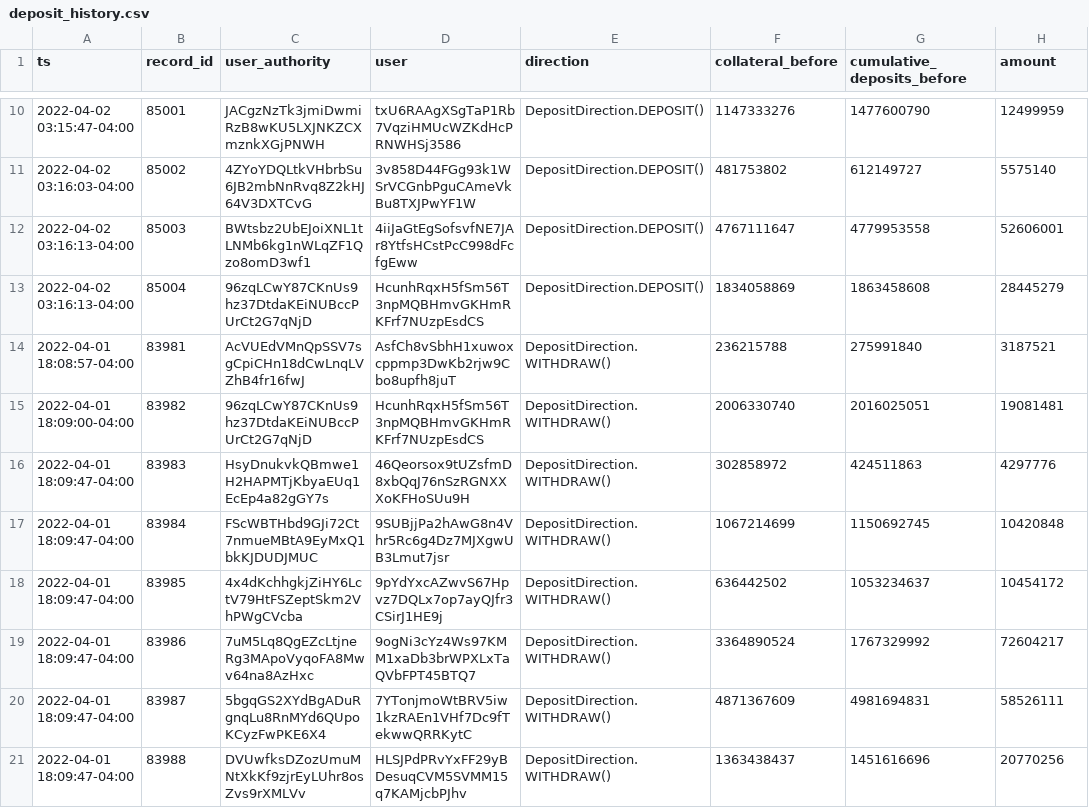
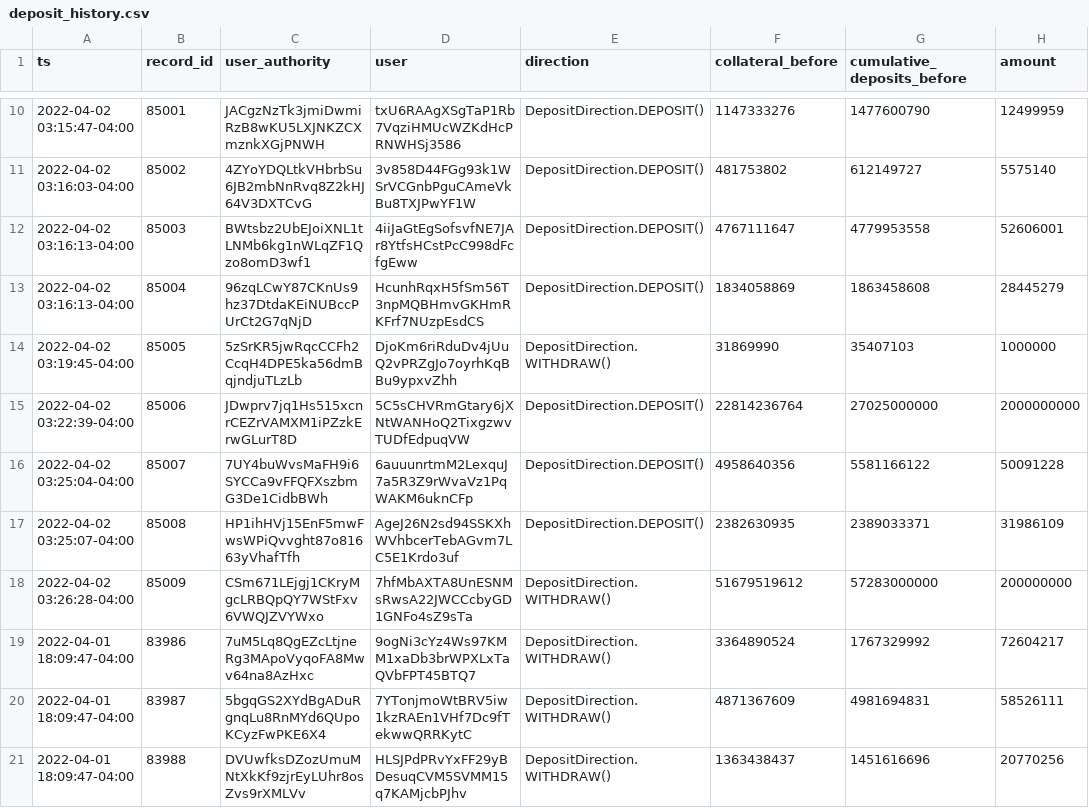
Before and after one commit to 0xbigz/drift-flat-data, a CSV file: data/deposit_history.csv, drawn as a sheet; only a part is shown, gaps mark what is left out; removed rows and columns are numbered as before the commit, all else as after; the diff names each change by its address in the sheet, - before the commit and + after, or states it on an @@ line.

```diff
--- a/data/deposit_history.csv
+++ b/data/deposit_history.csv
-row 14: 2022-04-01 18:08:57-04:00 | 83981 | AcVUEdVMnQpSSV7sgCpiCHn18dCwLnqLVZhB4fr16fwJ | AsfCh8vSbhH1xuwoxcppmp3DwKb2rjw9Cbo8upfh8juT | DepositDirection.WITHDRAW() | 236215788 | 275991840 | 3187521
-row 15: 2022-04-01 18:09:00-04:00 | 83982 | 96zqLCwY87CKnUs9hz37DtdaKEiNUBccPUrCt2G7qNjD | HcunhRqxH5fSm56T3npMQBHmvGKHmRKFrf7NUzpEsdCS | DepositDirection.WITHDRAW() | 2006330740 | 2016025051 | 19081481
-row 16: 2022-04-01 18:09:47-04:00 | 83983 | HsyDnukvkQBmwe1H2HAPMTjKbyaEUq1EcEp4a82gGY7s | 46Qeorsox9tUZsfmD8xbQqJ76nSzRGNXXXoKFHoSUu9H | DepositDirection.WITHDRAW() | 302858972 | 424511863 | 4297776
-row 17: 2022-04-01 18:09:47-04:00 | 83984 | FScWBTHbd9GJi72Ct7nmueMBtA9EyMxQ1bkKJDUDJMUC | 9SUBjjPa2hAwG8n4Vhr5Rc6g4Dz7MJXgwUB3Lmut7jsr | DepositDirection.WITHDRAW() | 1067214699 | 1150692745 | 10420848
-row 18: 2022-04-01 18:09:47-04:00 | 83985 | 4x4dKchhgkjZiHY6LctV79HtFSZeptSkm2VhPWgCVcba | 9pYdYxcAZwvS67Hpvz7DQLx7op7ayQJfr3CSirJ1HE9j | DepositDirection.WITHDRAW() | 636442502 | 1053234637 | 10454172
+row 14: 2022-04-02 03:19:45-04:00 | 85005 | 5zSrKR5jwRqcCCFh2CcqH4DPE5ka56dmBqjndjuTLzLb | DjoKm6riRduDv4jUuQ2vPRZgJo7oyrhKqBBu9ypxvZhh | DepositDirection.WITHDRAW() | 31869990 | 35407103 | 1000000
+row 15: 2022-04-02 03:22:39-04:00 | 85006 | JDwprv7jq1Hs515xcnrCEZrVAMXM1iPZzkErwGLurT8D | 5C5sCHVRmGtary6jXNtWANHoQ2TixgzwvTUDfEdpuqVW | DepositDirection.DEPOSIT() | 22814236764 | 27025000000 | 2000000000
+row 16: 2022-04-02 03:25:04-04:00 | 85007 | 7UY4buWvsMaFH9i6SYCCa9vFFQFXszbmG3De1CidbBWh | 6auuunrtmM2LexquJ7a5R3Z9rWvaVz1PqWAKM6uknCFp | DepositDirection.DEPOSIT() | 4958640356 | 5581166122 | 50091228
+row 17: 2022-04-02 03:25:07-04:00 | 85008 | HP1ihHVj15EnF5mwFwsWPiQvvght87o81663yVhafTfh | AgeJ26N2sd94SSKXhWVhbcerTebAGvm7LC5E1Krdo3uf | DepositDirection.DEPOSIT() | 2382630935 | 2389033371 | 31986109
+row 18: 2022-04-02 03:26:28-04:00 | 85009 | CSm671LEjgj1CKryMgcLRBQpQY7WStFxv6VWQJZVYWxo | 7hfMbAXTA8UnESNMsRwsA22JWCCcbyGD1GNFo4sZ9sTa | DepositDirection.WITHDRAW() | 51679519612 | 57283000000 | 200000000
```
Also changed, not shown: data/fundingPayment_history.csv, data/markets_state.csv, 5 other files.
